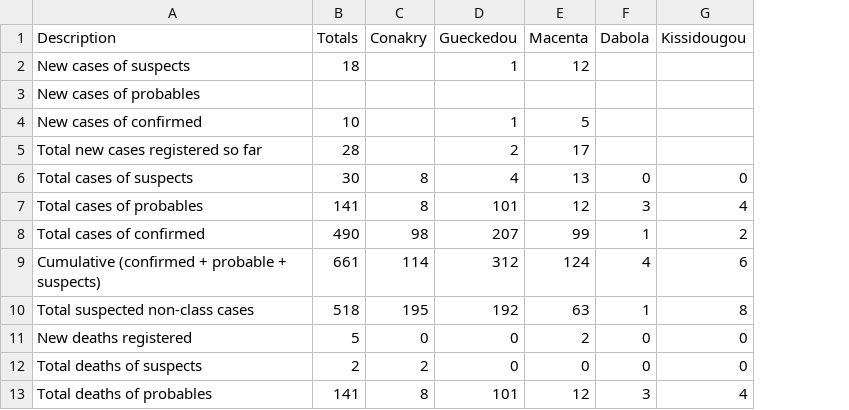
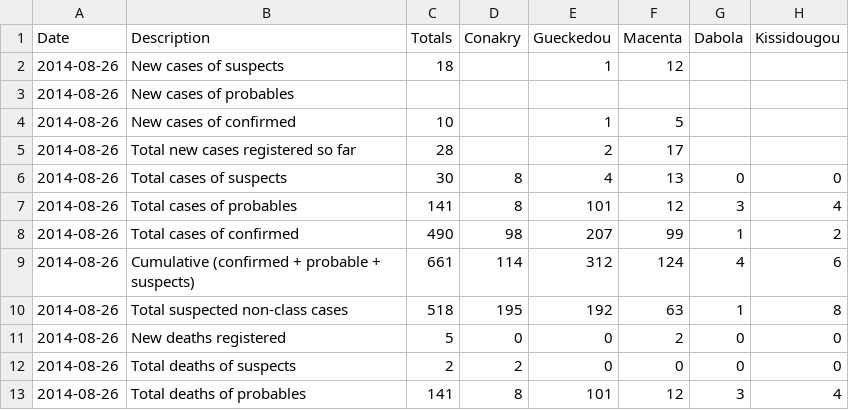
Before and after one commit to cmrivers/ebola, a CSV file: guinea_data/2014-08-26.csv, drawn as a sheet; only a part is shown; the diff names each change by its address in the sheet, - before the commit and + after, or states it on an @@ line.

Commit message:
Missing date

```diff
--- a/guinea_data/2014-08-26.csv
+++ b/guinea_data/2014-08-26.csv
+column A (Date), rows 2-13: all 2014-08-26
```
